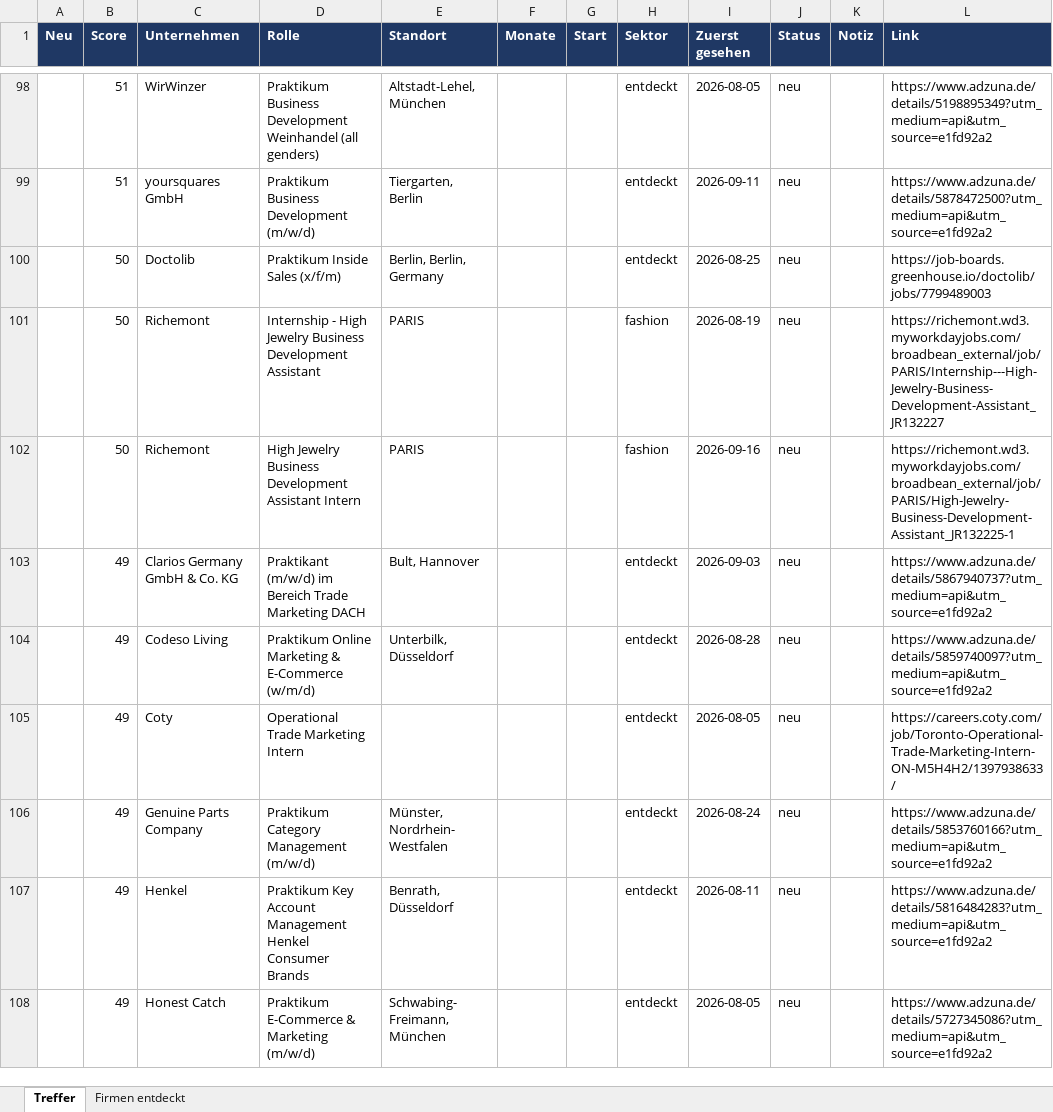
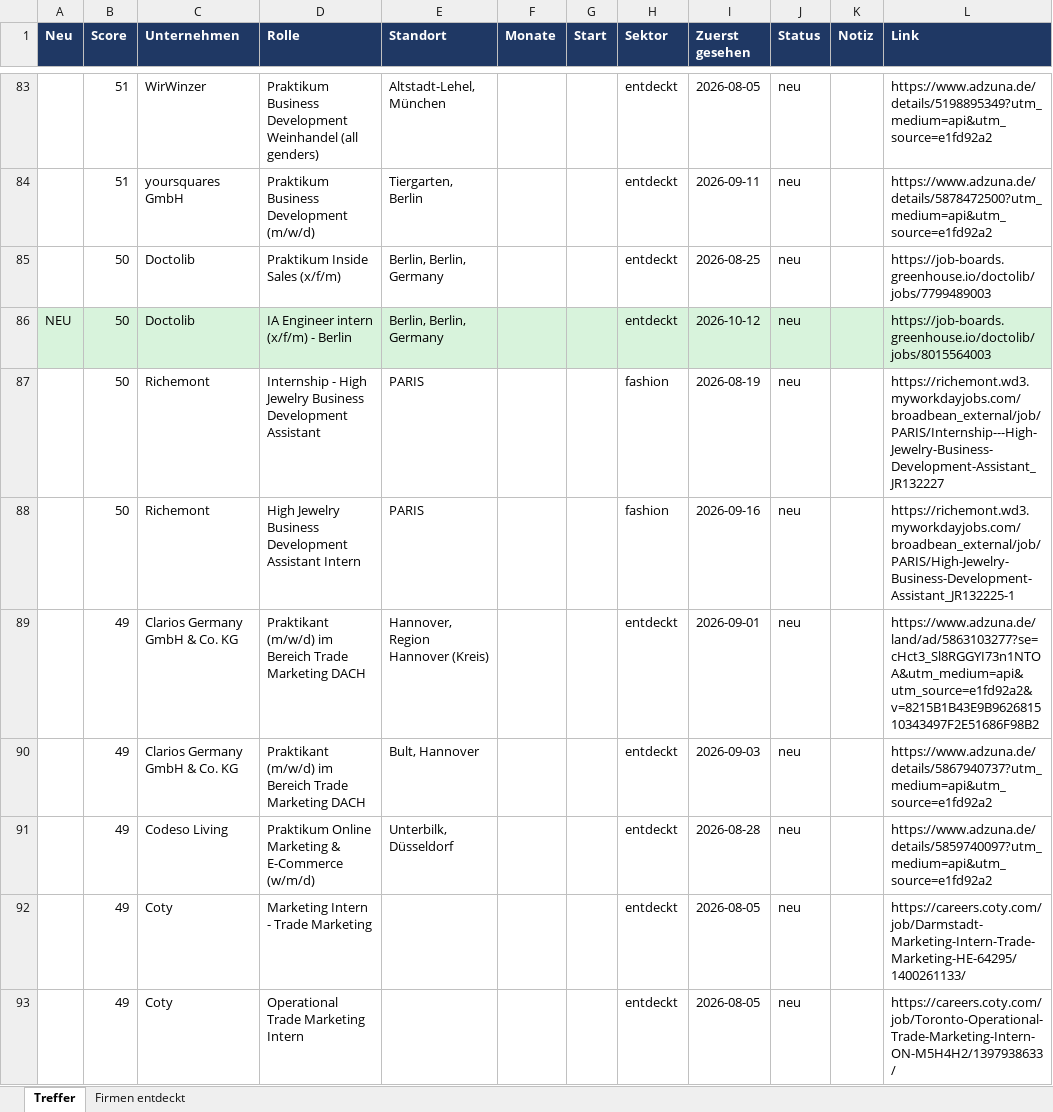
Before and after one commit to MathisKrug/Praktikum-Suchagent, an Excel workbook: docs/praktika.xlsx, sheet Treffer, drawn as a sheet; only a part is shown, gaps mark what is left out; the shorter side is filled out with more unchanged rows; values as stored, in another font and other column widths than the file's, no borders; the diff covers the shown part only; the diff names each change by its address in the sheet, - before the commit and + after, or states it on an @@ line.

```diff
--- a/docs/praktika.xlsx (sheet Treffer)
+++ b/docs/praktika.xlsx (sheet Treffer)
+row 86: NEU | 50 | Doctolib | IA Engineer intern (x/f/m) - Berlin | Berlin, Berlin, Germany |  |  | entdeckt | 2026-10-12 | neu |  | https://job-boards.greenhouse.io/doctolib/jobs/8015564003
+row 89:  | 49 | Clarios Germany GmbH & Co. KG | Praktikant (m/w/d) im Bereich Trade Marketing DACH | Hannover, Region Hannover (Kreis) |  |  | entdeckt | 2026-09-01 | neu |  | https://www.adzuna.de/land/ad/5863103277?se=cHct3_Sl8RGGYI73n1NTOA&utm_medium=api&utm_source=e1fd92a2&v=8215B1B43E9B962681510343497F2E51686F98B2
+row 92:  | 49 | Coty | Marketing Intern - Trade Marketing |  |  |  | entdeckt | 2026-08-05 | neu |  | https://careers.coty.com/job/Darmstadt-Marketing-Intern-Trade-Marketing-HE-64295/1400261133/
```
Also changed, not shown: 18 added rows, 22 removed rows, 10 edited cells and cell formats elsewhere in this sheet, sheet Firmen entdeckt, 2 other files.
